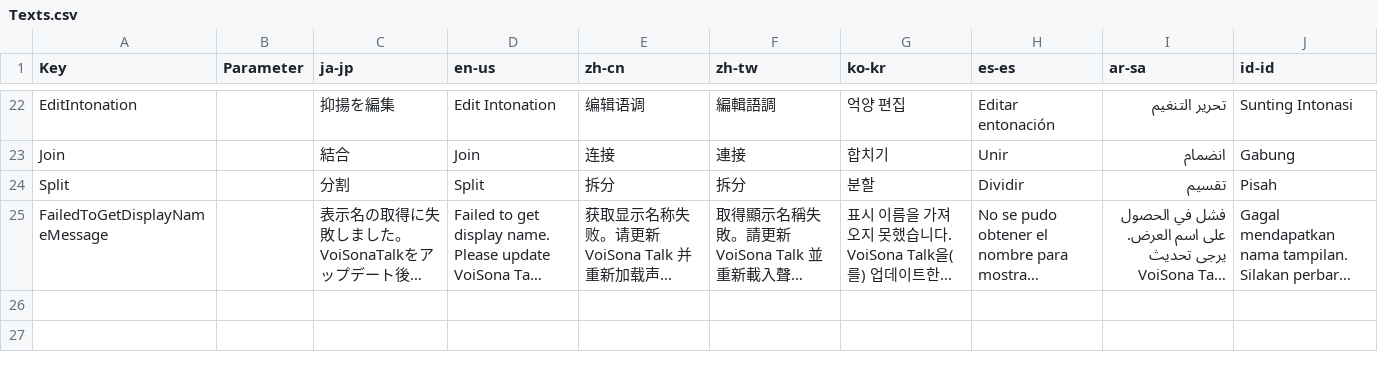
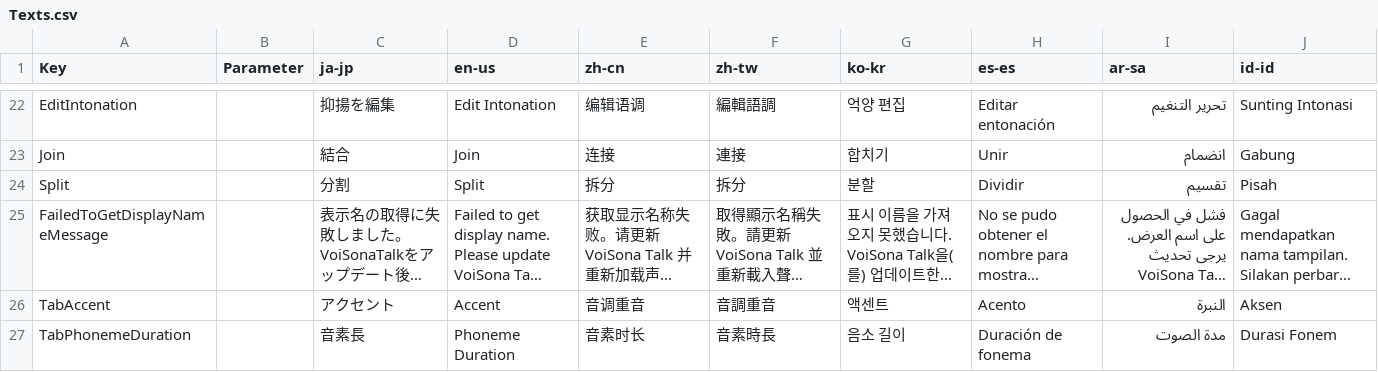
Before and after one commit to manju-summoner/YukkuriMovieMaker.Plugin.Community, a CSV file: YukkuriMovieMaker.Plugin.Community/Voice/VoiSonaTalk/Texts.csv, drawn as a sheet; only a part is shown, gaps mark what is left out; long unchanged cells end in …; the diff names each change by its address in the sheet, - before the commit and + after, or states it on an @@ line.

Commit message:
VoiSonaTalkで音素の長さを指定できるようにした

```diff
--- a/YukkuriMovieMaker.Plugin.Community/Voice/VoiSonaTalk/Texts.csv
+++ b/YukkuriMovieMaker.Plugin.Community/Voice/VoiSonaTalk/Texts.csv
+row 26: TabAccent |  | アクセント | Accent | 音调重音 | 音調重音 | 액센트 | Acento | النبرة | Aksen
+row 27: TabPhonemeDuration |  | 音素長 | Phoneme Duration | 音素时长 | 音素時長 | 음소 길이 | Duración de fonema | مدة الصوت | Durasi Fonem
```
Also changed, not shown: 7 other files.
